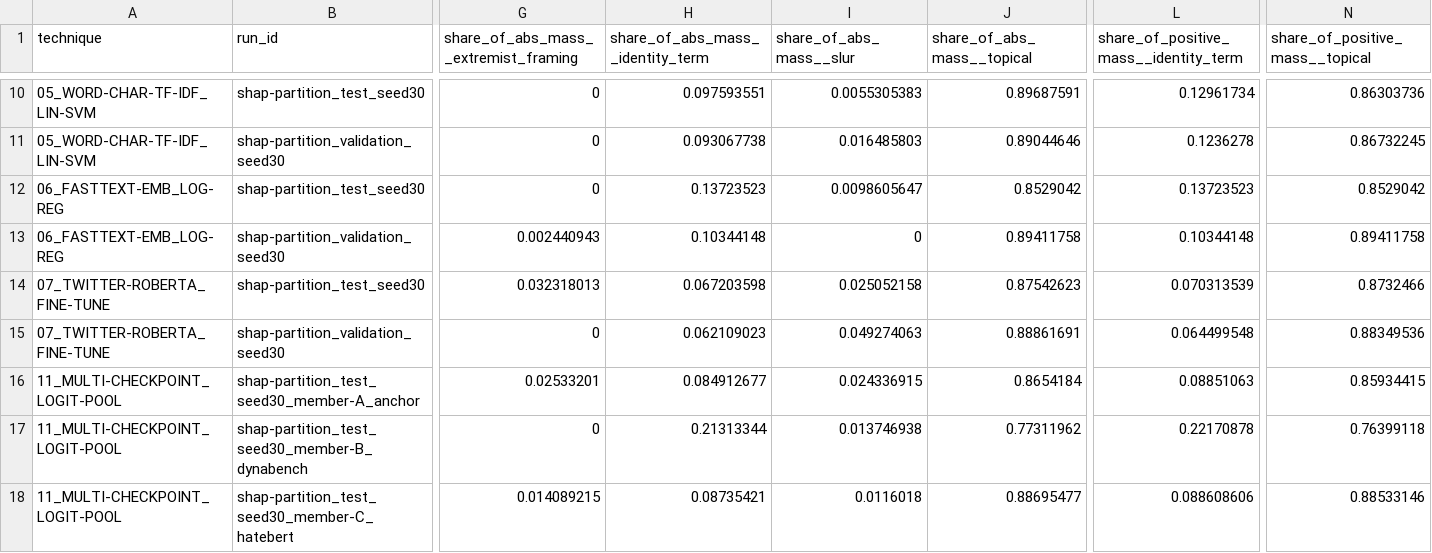
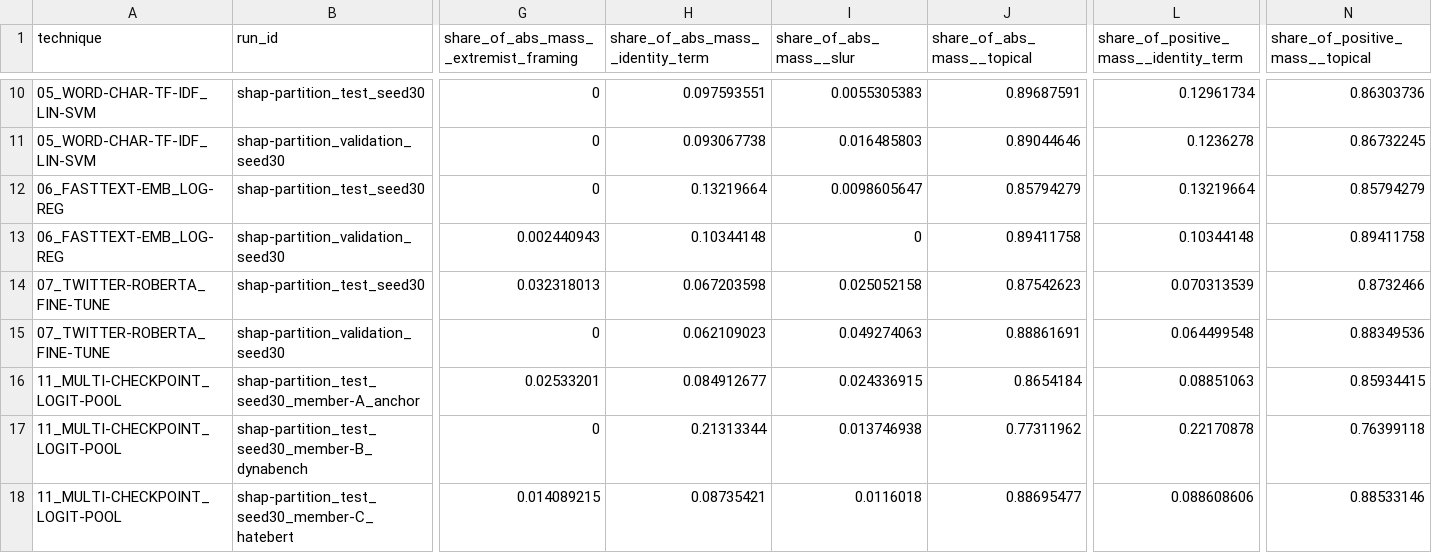
Before and after one commit to 73anthonyL/extremism_sentiment_analysis, a CSV file: results_summary/rq/rq3_reliance_comparison.csv, drawn as a sheet; only a part is shown, gaps mark what is left out; the diff names each change by its address in the sheet, - before the commit and + after, or states it on an @@ line.

```diff
--- a/results_summary/rq/rq3_reliance_comparison.csv
+++ b/results_summary/rq/rq3_reliance_comparison.csv
-H12 (share_of_abs_mass__identity_term): 0.13723523
+H12 (share_of_abs_mass__identity_term): 0.13219664
-J12 (share_of_abs_mass__topical): 0.8529042
+J12 (share_of_abs_mass__topical): 0.85794279
-L12: 0.13723523
+L12: 0.13219664
-N12 (share_of_positive_mass__topical): 0.8529042
+N12 (share_of_positive_mass__topical): 0.85794279
```
Also changed, not shown: results_summary/06_FASTTEXT-EMB_LOG-REG/attributions/shap-partition_test_seed30__categorized.csv, results_summary/06_FASTTEXT-EMB_LOG-REG/attributions/shap-partition_test_seed30__category_shares.csv, 23 other files.
